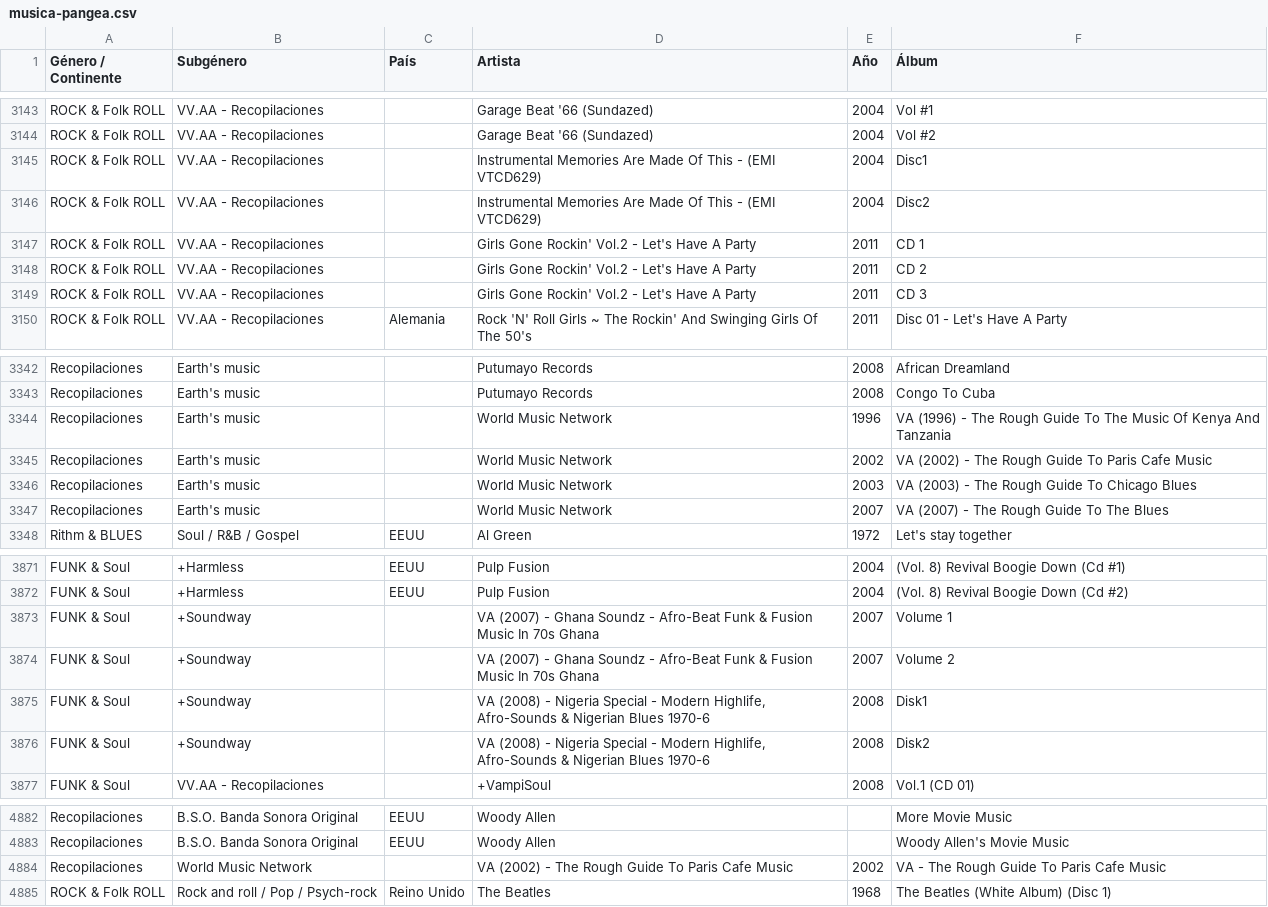
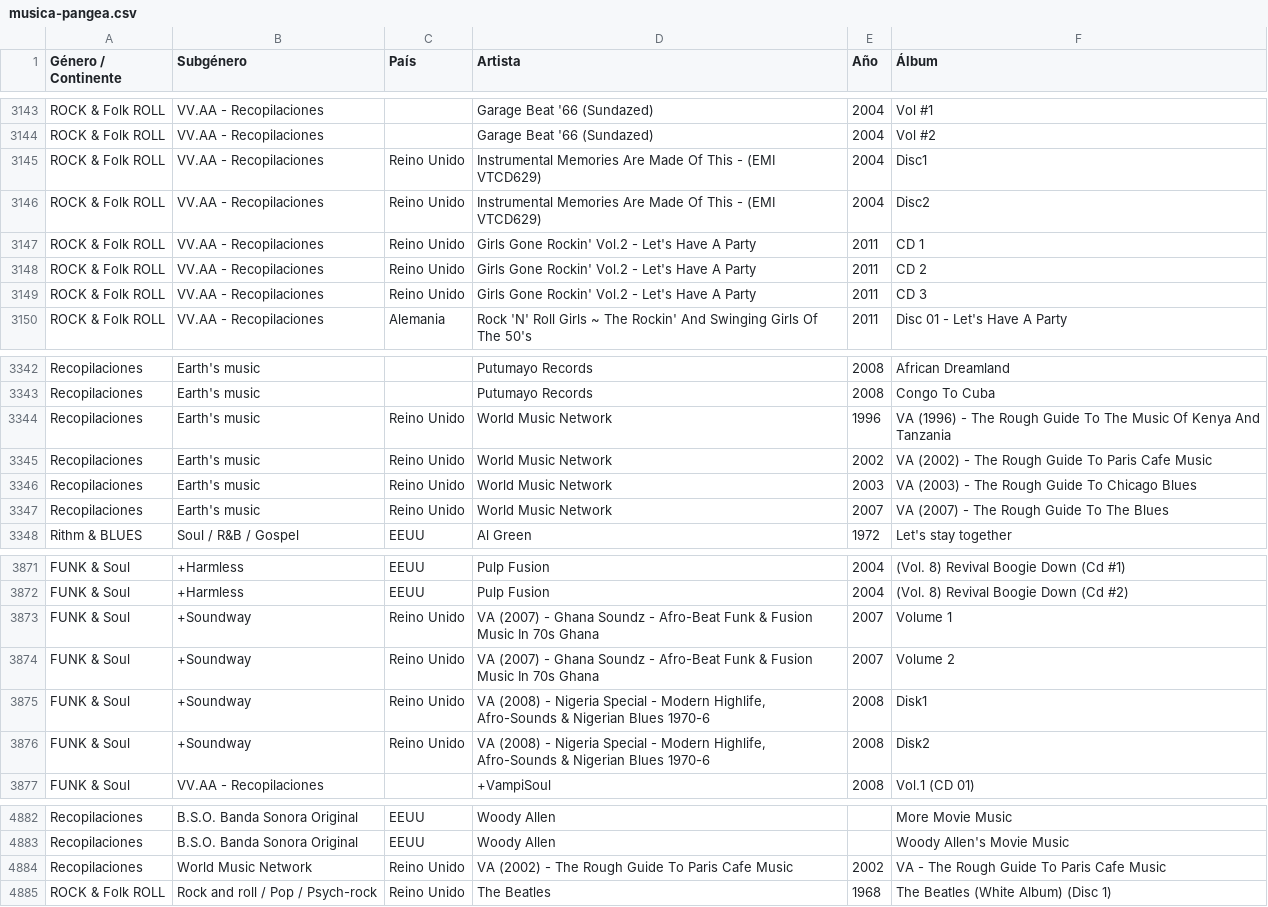
Before and after one commit to xabertum/PangeaMusicDashboard, a CSV file: musica-pangea.csv, drawn as a sheet; only a part is shown, gaps mark what is left out; the diff covers the shown part only.

```diff
--- a/musica-pangea.csv
+++ b/musica-pangea.csv
@@ -3144,7 +3144,7 @@ ROCK & Folk ROLL,VV.AA - Recopilaciones,,Garage Beat '66 (Sundazed),2004,Vol #1
 ROCK & Folk ROLL,VV.AA - Recopilaciones,,Garage Beat '66 (Sundazed),2004,Vol #2
-ROCK & Folk ROLL,VV.AA - Recopilaciones,,Instrumental Memories Are Made Of This - (EMI VTCD629),2004,Disc1
-ROCK & Folk ROLL,VV.AA - Recopilaciones,,Instrumental Memories Are Made Of This - (EMI VTCD629),2004,Disc2
-ROCK & Folk ROLL,VV.AA - Recopilaciones,,Girls Gone Rockin' Vol.2 - Let's Have A Party,2011,CD 1
-ROCK & Folk ROLL,VV.AA - Recopilaciones,,Girls Gone Rockin' Vol.2 - Let's Have A Party,2011,CD 2
-ROCK & Folk ROLL,VV.AA - Recopilaciones,,Girls Gone Rockin' Vol.2 - Let's Have A Party,2011,CD 3
+ROCK & Folk ROLL,VV.AA - Recopilaciones,Reino Unido,Instrumental Memories Are Made Of This - (EMI VTCD629),2004,Disc1
+ROCK & Folk ROLL,VV.AA - Recopilaciones,Reino Unido,Instrumental Memories Are Made Of This - (EMI VTCD629),2004,Disc2
+ROCK & Folk ROLL,VV.AA - Recopilaciones,Reino Unido,Girls Gone Rockin' Vol.2 - Let's Have A Party,2011,CD 1
+ROCK & Folk ROLL,VV.AA - Recopilaciones,Reino Unido,Girls Gone Rockin' Vol.2 - Let's Have A Party,2011,CD 2
+ROCK & Folk ROLL,VV.AA - Recopilaciones,Reino Unido,Girls Gone Rockin' Vol.2 - Let's Have A Party,2011,CD 3
 ROCK & Folk ROLL,VV.AA - Recopilaciones,Alemania,Rock 'N' Roll Girls ~ The Rockin' And Swinging Girls Of The 50's,2011,Disc 01 - Let's Have A Party
@@ -3343,6 +3343,6 @@ Recopilaciones,Earth's music,,Putumayo Records,2008,African Dreamland
 Recopilaciones,Earth's music,,Putumayo Records,2008,Congo To Cuba
-Recopilaciones,Earth's music,,World Music Network,1996,VA (1996) - The Rough Guide To The Music Of Kenya And Tanzania
-Recopilaciones,Earth's music,,World Music Network,2002,VA (2002) - The Rough Guide To Paris Cafe Music
-Recopilaciones,Earth's music,,World Music Network,2003,VA (2003) - The Rough Guide To Chicago Blues
-Recopilaciones,Earth's music,,World Music Network,2007,VA (2007) - The Rough Guide To The Blues
+Recopilaciones,Earth's music,Reino Unido,World Music Network,1996,VA (1996) - The Rough Guide To The Music Of Kenya And Tanzania
+Recopilaciones,Earth's music,Reino Unido,World Music Network,2002,VA (2002) - The Rough Guide To Paris Cafe Music
+Recopilaciones,Earth's music,Reino Unido,World Music Network,2003,VA (2003) - The Rough Guide To Chicago Blues
+Recopilaciones,Earth's music,Reino Unido,World Music Network,2007,VA (2007) - The Rough Guide To The Blues
 Rithm & BLUES,Soul / R&B / Gospel,EEUU,Al Green,1972,Let's stay together
@@ -3872,6 +3872,6 @@ FUNK & Soul,+Harmless,EEUU,Pulp Fusion,2004,(Vol. 8) Revival Boogie Down (Cd #1)
 FUNK & Soul,+Harmless,EEUU,Pulp Fusion,2004,(Vol. 8) Revival Boogie Down (Cd #2)
-FUNK & Soul,+Soundway,,VA (2007) - Ghana Soundz - Afro-Beat Funk & Fusion Music In 70s Ghana,2007,Volume 1
-FUNK & Soul,+Soundway,,VA (2007) - Ghana Soundz - Afro-Beat Funk & Fusion Music In 70s Ghana,2007,Volume 2
-FUNK & Soul,+Soundway,,"VA (2008) - Nigeria Special - Modern Highlife, Afro-Sounds & Nigerian Blues 1970-6",2008,Disk1
-FUNK & Soul,+Soundway,,"VA (2008) - Nigeria Special - Modern Highlife, Afro-Sounds & Nigerian Blues 1970-6",2008,Disk2
+FUNK & Soul,+Soundway,Reino Unido,VA (2007) - Ghana Soundz - Afro-Beat Funk & Fusion Music In 70s Ghana,2007,Volume 1
+FUNK & Soul,+Soundway,Reino Unido,VA (2007) - Ghana Soundz - Afro-Beat Funk & Fusion Music In 70s Ghana,2007,Volume 2
+FUNK & Soul,+Soundway,Reino Unido,"VA (2008) - Nigeria Special - Modern Highlife, Afro-Sounds & Nigerian Blues 1970-6",2008,Disk1
+FUNK & Soul,+Soundway,Reino Unido,"VA (2008) - Nigeria Special - Modern Highlife, Afro-Sounds & Nigerian Blues 1970-6",2008,Disk2
 FUNK & Soul,VV.AA - Recopilaciones,,+VampiSoul,2008,Vol.1 (CD 01)
@@ -4883,3 +4883,3 @@ Recopilaciones,B.S.O. Banda Sonora Original,EEUU,Woody Allen,,More Movie Music
 Recopilaciones,B.S.O. Banda Sonora Original,EEUU,Woody Allen,,Woody Allen's Movie Music
-Recopilaciones,World Music Network,,VA (2002) - The Rough Guide To Paris Cafe Music,2002,VA - The Rough Guide To Paris Cafe Music
+Recopilaciones,World Music Network,Reino Unido,VA (2002) - The Rough Guide To Paris Cafe Music,2002,VA - The Rough Guide To Paris Cafe Music
 ROCK & Folk ROLL,Rock and roll / Pop / Psych-rock,Reino Unido,The Beatles,1968,The Beatles (White Album) (Disc 1)
```
Also changed, not shown: 18 edited cells elsewhere in this file.
